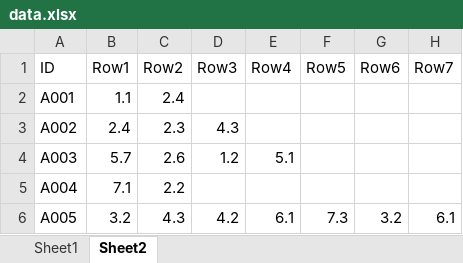
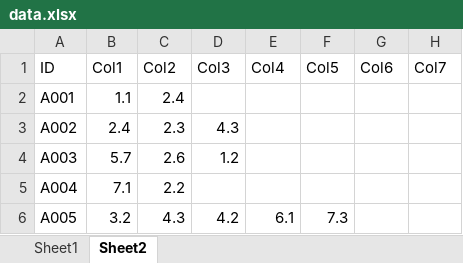
Before and after one commit to crishernandezmaps/python_training, an Excel workbook: data/data.xlsx, sheet Sheet2, drawn as a sheet; values as stored, in another font and other column widths than the file's, no borders; the diff names each change by its address in the sheet, - before the commit and + after, or states it on an @@ line.

```diff
--- a/data/data.xlsx (sheet Sheet2)
+++ b/data/data.xlsx (sheet Sheet2)
-B1: Row1
+B1: Col1
-C1: Row2
+C1: Col2
-D1: Row3
+D1: Col3
-E1: Row4
+E1: Col4
-F1: Row5
+F1: Col5
-G1: Row6
+G1: Col6
-H1: Row7
+H1: Col7
-E4 (Col4): 5.1
+E4 (Col4): (empty)
-G6 (Col6): 3.2
+G6 (Col6): (empty)
-H6 (Col7): 6.1
+H6 (Col7): (empty)
```
Also changed, not shown: sheet Sheet1, 2 other files.
